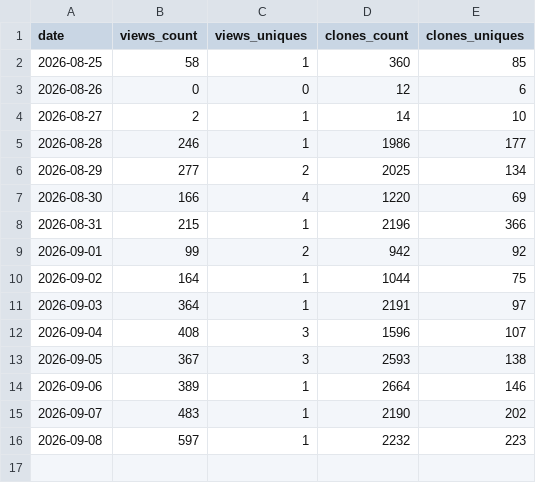
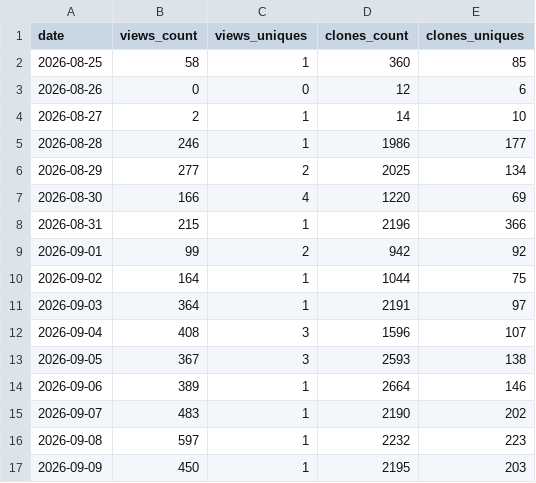
Before and after one commit to Fynora/finora, a CSV file: docs/metrics/github-traffic/traffic-log.csv, drawn as a sheet; the diff names each change by its address in the sheet, - before the commit and + after, or states it on an @@ line.

Commit message:
chore(metrics): update GitHub traffic snapshot (#1316)
Co-authored-by: github-actions[bot] <github-actions[bot]@users.noreply.github.com>

```diff
--- a/docs/metrics/github-traffic/traffic-log.csv
+++ b/docs/metrics/github-traffic/traffic-log.csv
+row 17: 2026-09-09 | 450 | 1 | 2195 | 203
```
Also changed, not shown: 1 other file.
